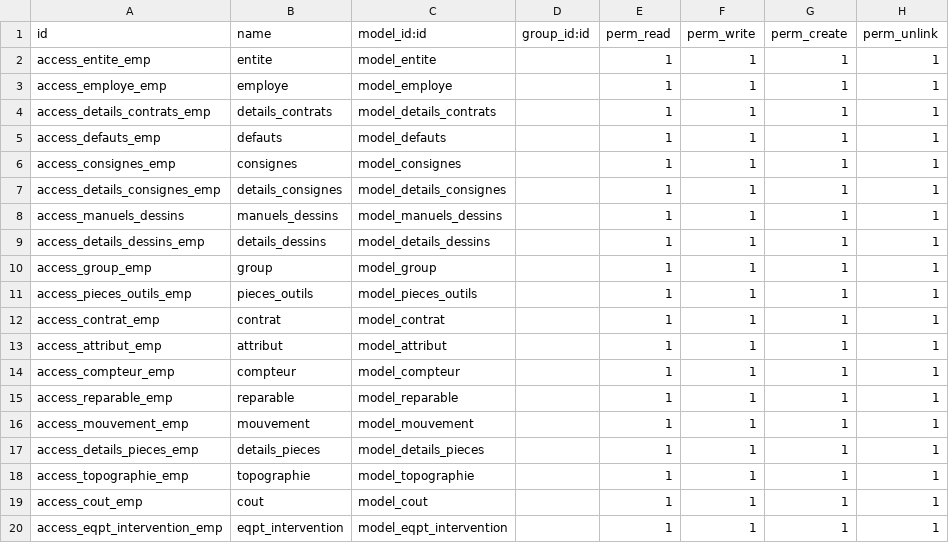
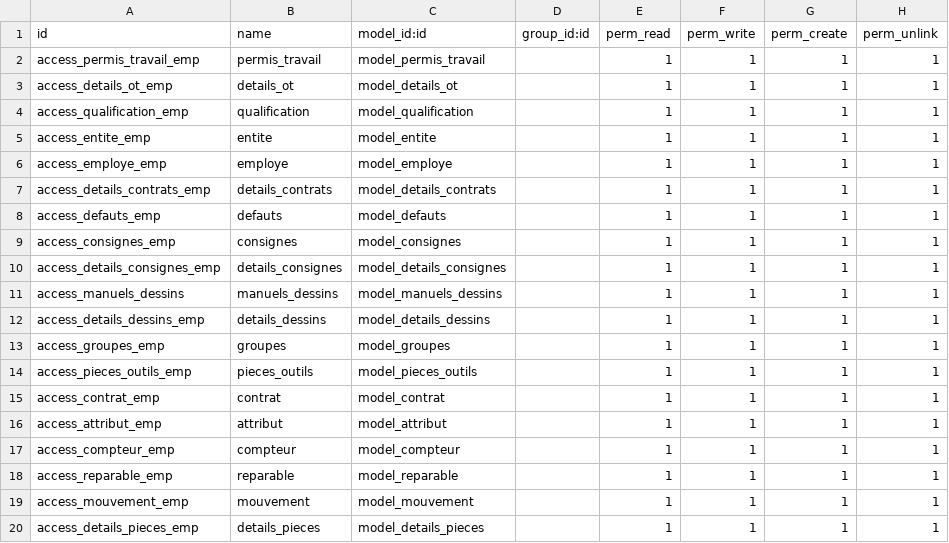
Before and after one commit to amel-harrath/gmao, a CSV file: security/ir.model.access.csv, drawn as a sheet; only a part is shown; the shorter side is filled out with more unchanged rows.

Commit message:
details OT : detaits + Plus

```diff
--- a/security/ir.model.access.csv
+++ b/security/ir.model.access.csv
@@ -1,2 +1,5 @@
 id,name,model_id:id,group_id:id,perm_read,perm_write,perm_create,perm_unlink
+access_permis_travail_emp,permis_travail,model_permis_travail,,1,1,1,1
+access_details_ot_emp,details_ot,model_details_ot,,1,1,1,1
+access_qualification_emp,qualification,model_qualification,,1,1,1,1
 access_entite_emp,entite,model_entite,,1,1,1,1
@@ -9,3 +12,3 @@ access_manuels_dessins,manuels_dessins,model_manuels_dessins,,1,1,1,1
 access_details_dessins_emp,details_dessins,model_details_dessins,,1,1,1,1
-access_group_emp,group,model_group,,1,1,1,1
+access_groupes_emp,groupes,model_groupes,,1,1,1,1
 access_pieces_outils_emp,pieces_outils,model_pieces_outils,,1,1,1,1
```
Also changed, not shown: 16 other files.
